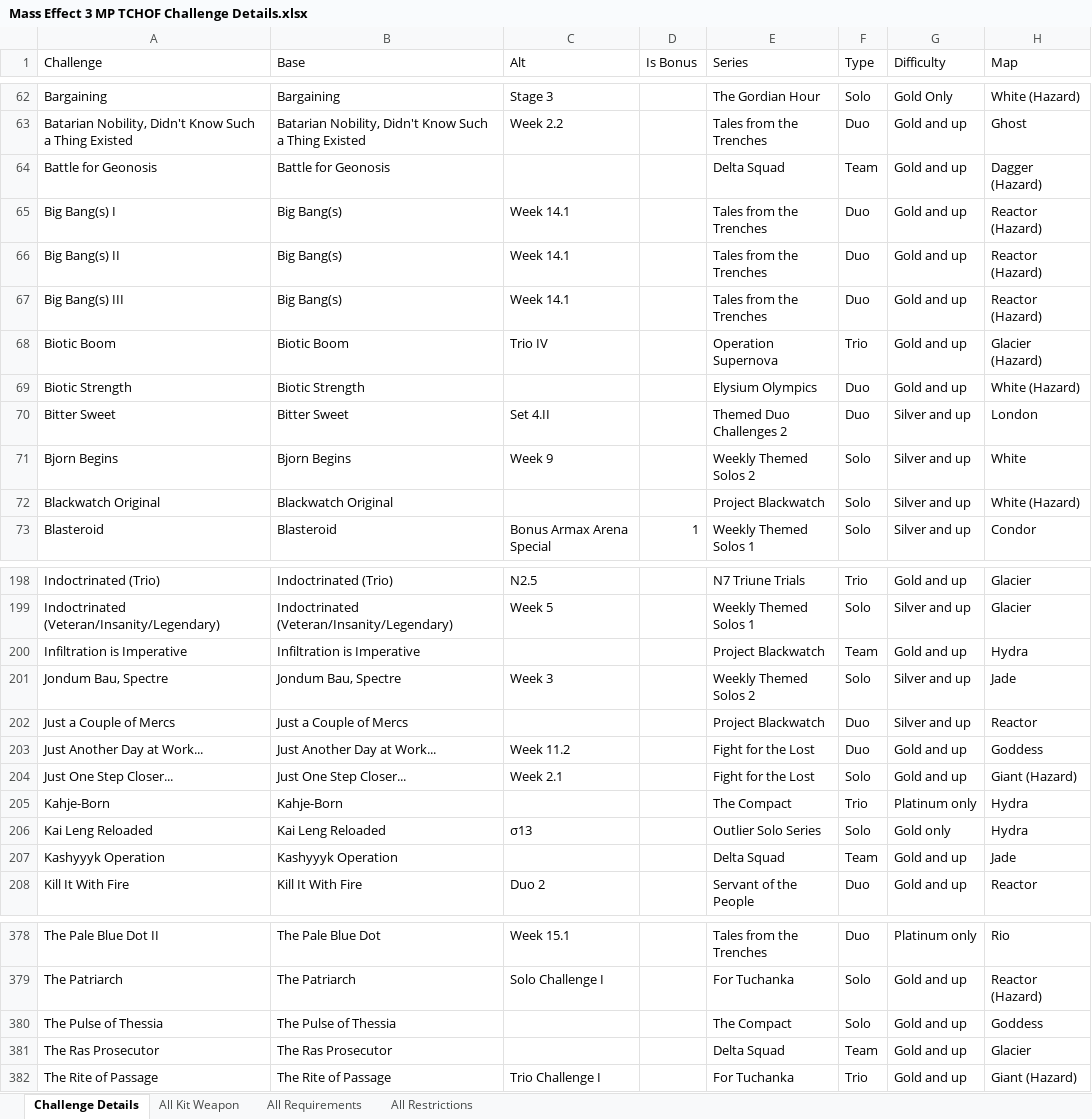
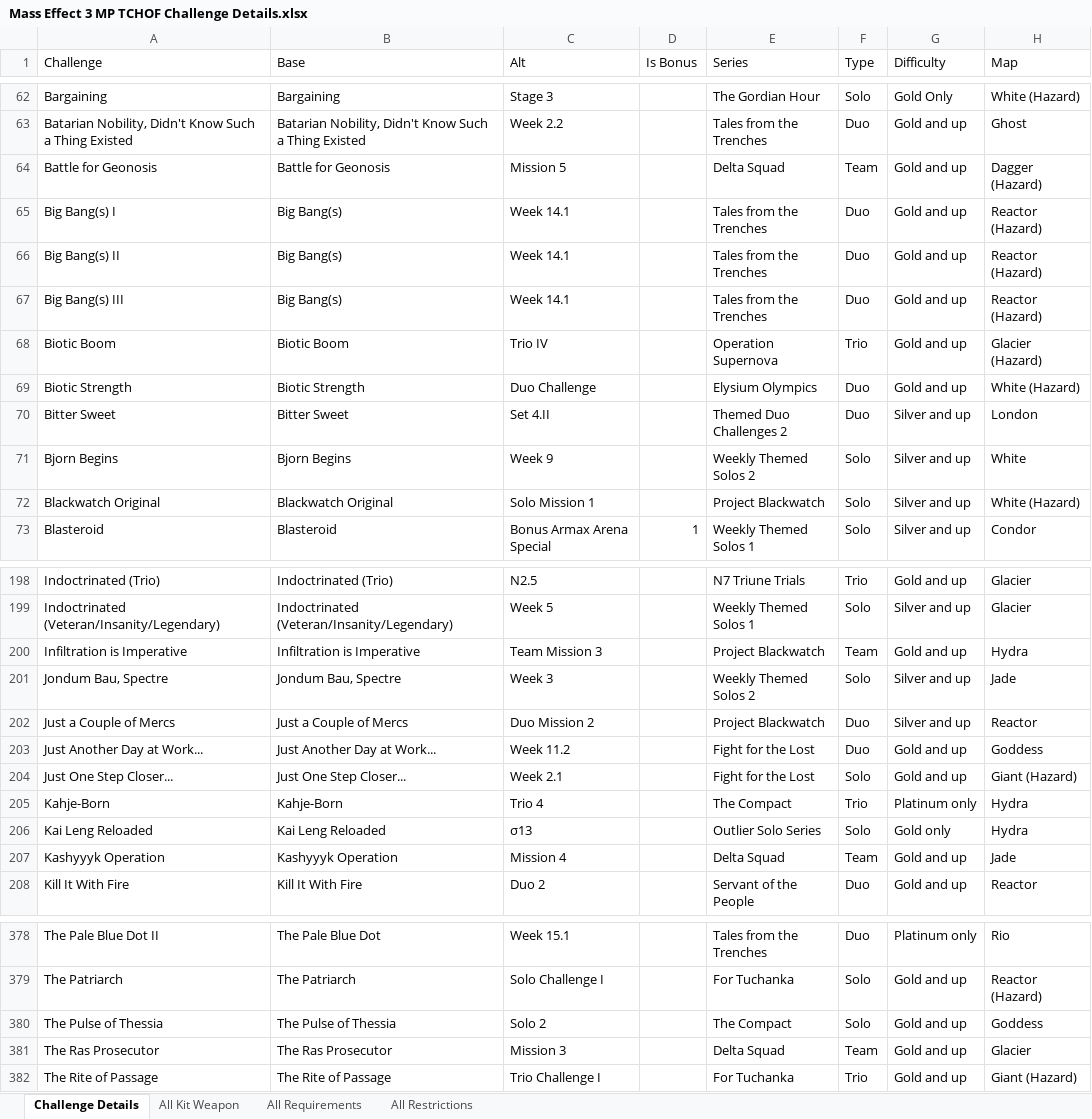
Before and after one commit to Smehur/mehof, an Excel workbook: Static/Mass Effect 3 MP TCHOF Challenge Details.xlsx, sheet Challenge Details, drawn as a sheet; only a part is shown, gaps mark what is left out; values as stored, in another font and other column widths than the file's, no borders; table styles not drawn; the diff covers the shown part only; the diff names each change by its address in the sheet, - before the commit and + after, or states it on an @@ line.

Commit message:
Added Alt names to all challenges that didn't have them.

```diff
--- a/Static/Mass Effect 3 MP TCHOF Challenge Details.xlsx (sheet Challenge Details)
+++ b/Static/Mass Effect 3 MP TCHOF Challenge Details.xlsx (sheet Challenge Details)
-C64 (Alt): (empty)
+C64 (Alt): Mission 5
-C69 (Alt): (empty)
+C69 (Alt): Duo Challenge
-C72 (Alt): (empty)
+C72 (Alt): Solo Mission 1
-C200 (Alt): (empty)
+C200 (Alt): Team Mission 3
-C202 (Alt): (empty)
+C202 (Alt): Duo Mission 2
-C205 (Alt): (empty)
+C205 (Alt): Trio 4
-C207 (Alt): (empty)
+C207 (Alt): Mission 4
-C380 (Alt): (empty)
+C380 (Alt): Solo 2
-C381 (Alt): (empty)
+C381 (Alt): Mission 3
```
Also changed, not shown: 6 added rows, 6 removed rows and 35 edited cells elsewhere in this sheet, Static/Mass Effect 3 MP TCHOF Categories.xlsx.
